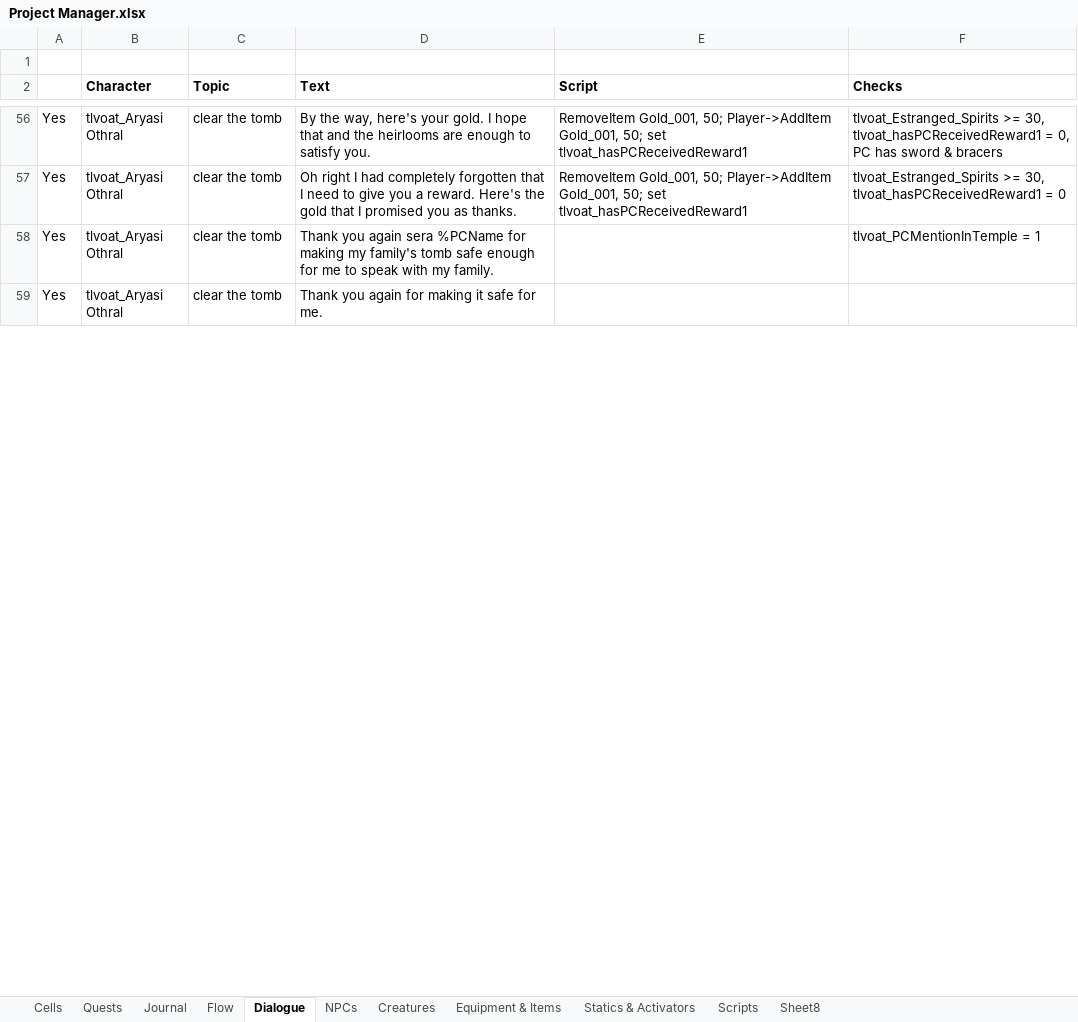
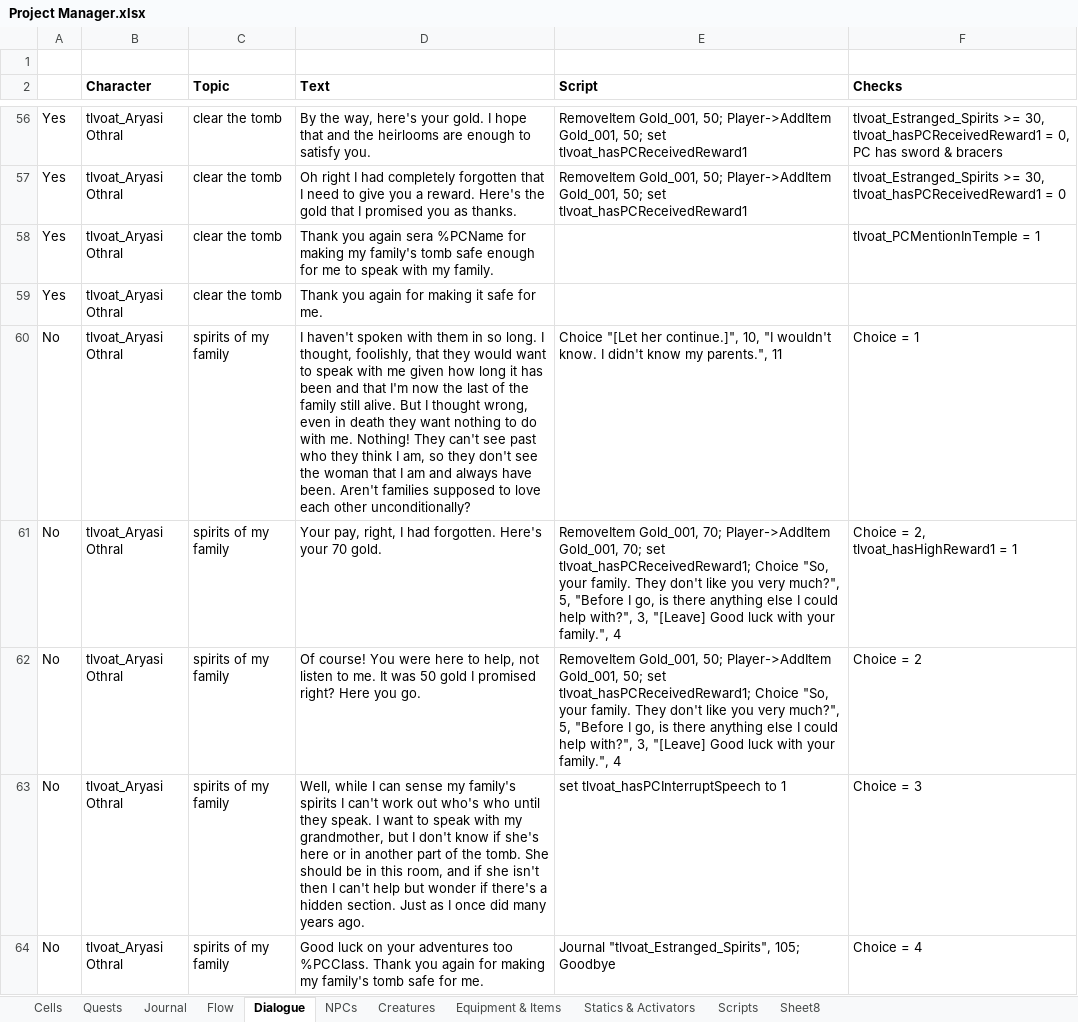
Before and after one commit to VesnaBrucoms/estranged-spirits, an Excel workbook: Docs/Project Manager.xlsx, sheet Dialogue, drawn as a sheet; only a part is shown, gaps mark what is left out; values as stored, in another font and other column widths than the file's, no borders; conditional formats not drawn; the diff covers the shown part only; the diff names each change by its address in the sheet, - before the commit and + after, or states it on an @@ line.

Commit message:
Update: rework of flow of dialogue during "speech"

```diff
--- a/Docs/Project Manager.xlsx (sheet Dialogue)
+++ b/Docs/Project Manager.xlsx (sheet Dialogue)
+row 60: No | tlvoat_Aryasi Othral | spirits of my family | I haven't spoken with them in so long. I thought, foolishly, that they would want to speak with me given how long it has been and that I'm now the last of the family still alive. But I thought wrong, even in death they want nothing to do with me. Nothing! They can't see past who they think I am, so they don't see the woman that I am and always have been. Aren't families supposed to love each other unconditionally? | Choice "[Let her continue.]", 10, "I wouldn't know. I didn't know my parents.", 11 | Choice = 1
+row 61: No | tlvoat_Aryasi Othral | spirits of my family | Your pay, right, I had forgotten. Here's your 70 gold. | RemoveItem Gold_001, 70; Player->AddItem Gold_001, 70; set tlvoat_hasPCReceivedReward1; Choice "So, your family. They don't like you very much?", 5, "Before I go, is there anything else I could help with?", 3, "[Leave] Good luck with your family.", 4 | Choice = 2, tlvoat_hasHighReward1 = 1
+row 62: No | tlvoat_Aryasi Othral | spirits of my family | Of course! You were here to help, not listen to me. It was 50 gold I promised right? Here you go. | RemoveItem Gold_001, 50; Player->AddItem Gold_001, 50; set tlvoat_hasPCReceivedReward1; Choice "So, your family. They don't like you very much?", 5, "Before I go, is there anything else I could help with?", 3, "[Leave] Good luck with your family.", 4 | Choice = 2
+row 63: No | tlvoat_Aryasi Othral | spirits of my family | Well, while I can sense my family's spirits I can't work out who's who until they speak. I want to speak with my grandmother, but I don't know if she's here or in another part of the tomb. She should be in this room, and if she isn't then I can't help but wonder if there's a hidden section. Just as I once did many years ago. | set tlvoat_hasPCInterruptSpeech to 1 | Choice = 3
+row 64: No | tlvoat_Aryasi Othral | spirits of my family | Good luck on your adventures too %PCClass. Thank you again for making my family's tomb safe for me. | Journal "tlvoat_Estranged_Spirits", 105; Goodbye | Choice = 4
```
Also changed, not shown: 4 added rows, 2 removed rows and 18 edited cells elsewhere in this sheet, sheet Journal, 3 other files.
